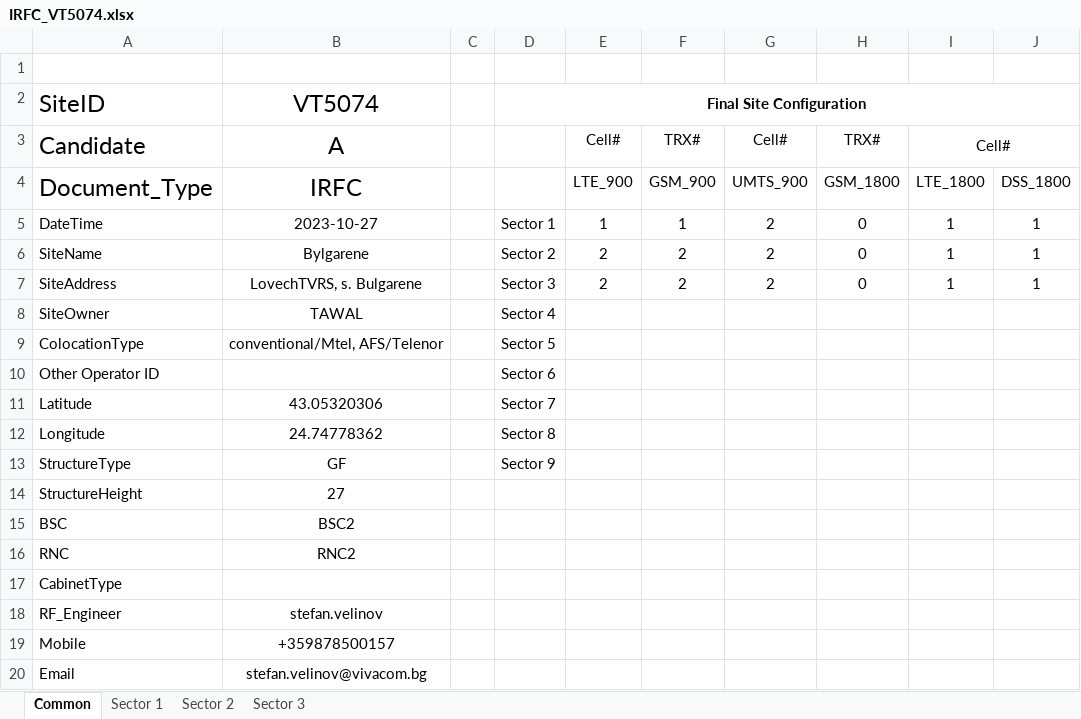
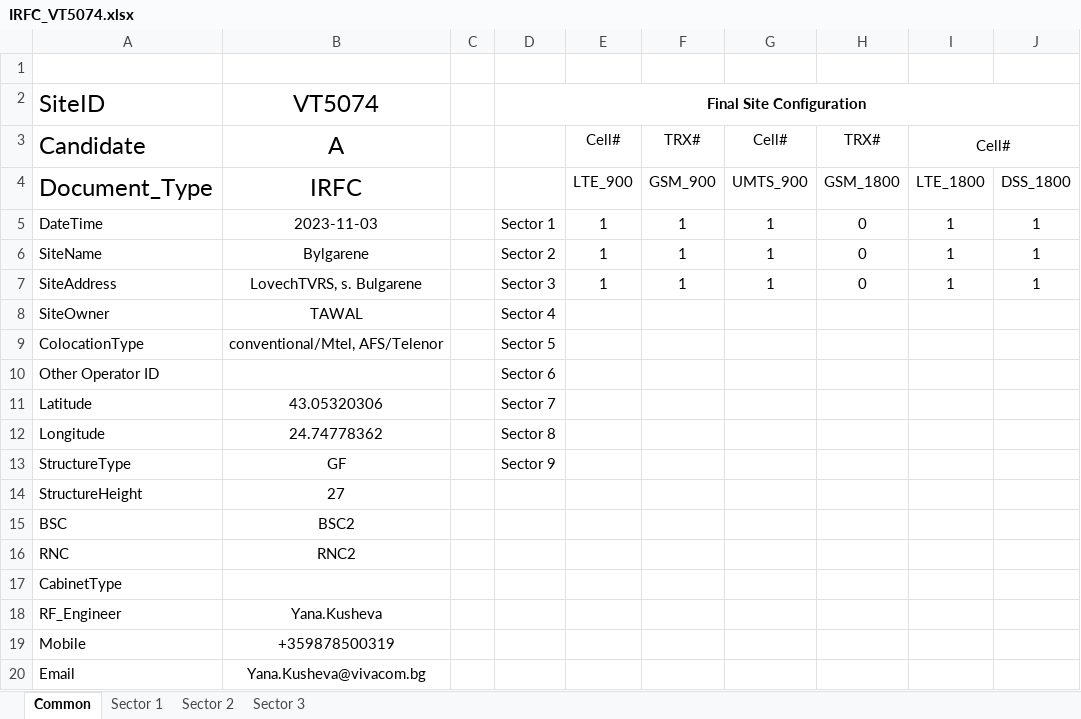
Before and after one commit to borsh666/Shiva5G, an Excel workbook: BLL_Atoll/Output/IRFC_VT5074.xlsx, sheet Common, drawn as a sheet; only a part is shown; values as stored, in another font and other column widths than the file's, no borders; charts and pictures not drawn; the diff names each change by its address in the sheet, - before the commit and + after, or states it on an @@ line.

```diff
--- a/BLL_Atoll/Output/IRFC_VT5074.xlsx (sheet Common)
+++ b/BLL_Atoll/Output/IRFC_VT5074.xlsx (sheet Common)
-B5: 2023-10-27
+B5: 2023-11-03
-G5:G7: 2
+G5:G7: 1
-E6:E7: 2
+E6:E7: 1
-F6:F7: 2
+F6:F7: 1
-B18: stefan.velinov
+B18: Yana.Kusheva
-B19: +359878500157
+B19: +359878500319
-B20: stefan.velinov@vivacom.bg
+B20: Yana.Kusheva@vivacom.bg
```
Also changed, not shown: sheet Sector 2, sheet Sector 3, sheet Sector 1, 23 other files.
